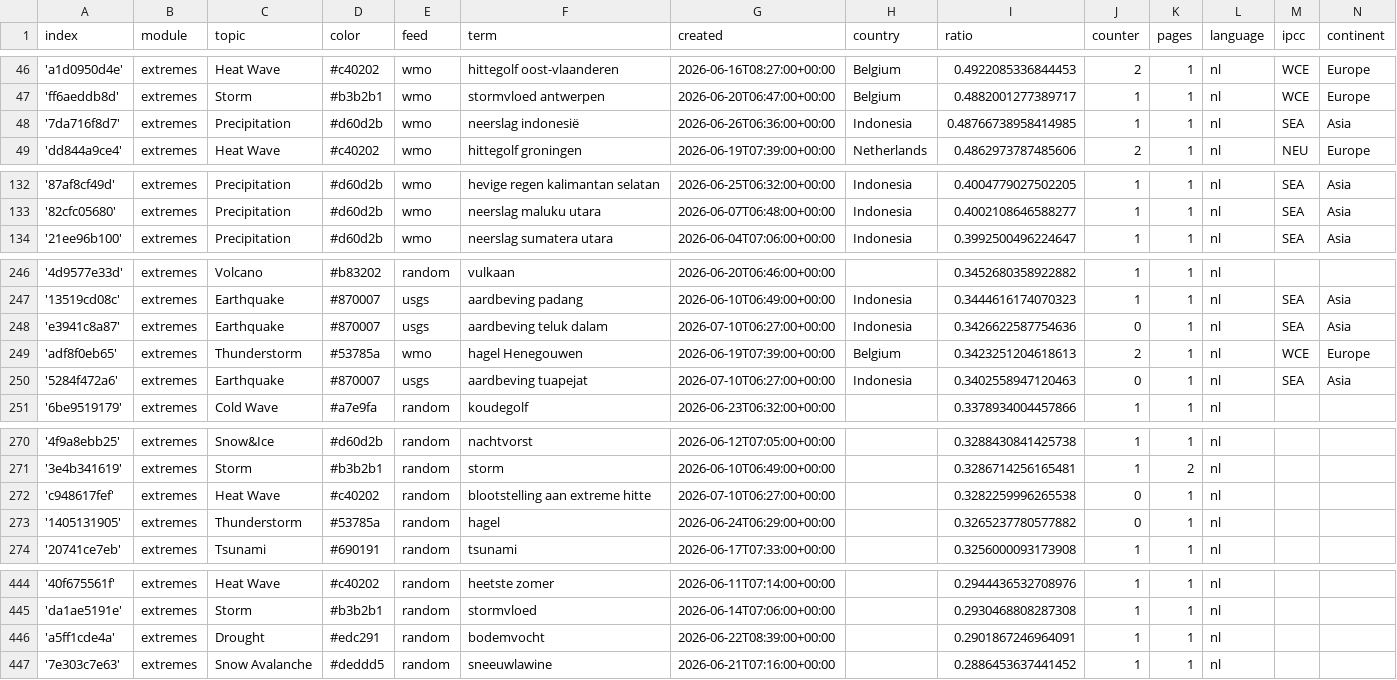
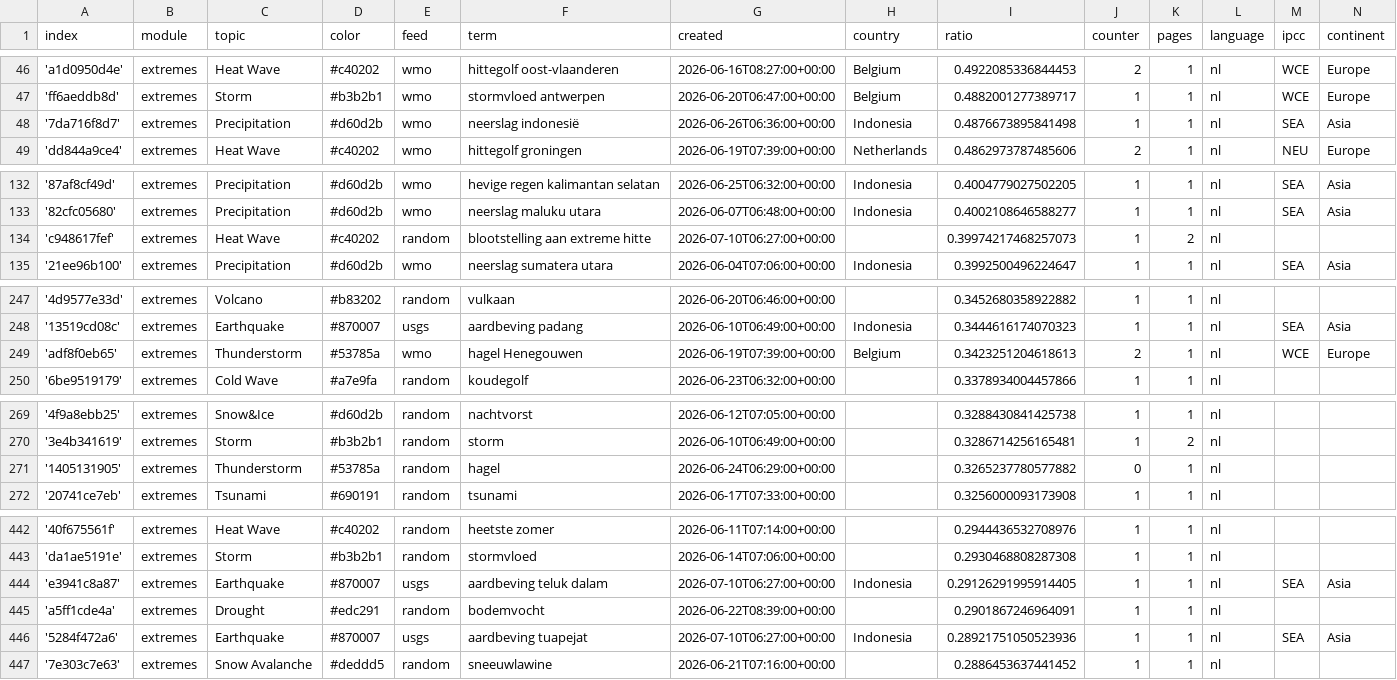
Before and after one commit to MarcoL95-News25/netherlandExtremes, a CSV file: terms.csv, drawn as a sheet; only a part is shown, gaps mark what is left out; the diff covers the shown part only.

```diff
--- a/terms.csv
+++ b/terms.csv
@@ -47,3 +47,3 @@ index,module,topic,color,feed,term,created,country,ratio,counter,pages,language,
 'ff6aeddb8d',extremes,Storm,#b3b2b1,wmo,stormvloed antwerpen,2026-06-20T06:47:00+00:00,Belgium,0.4882001277389717,1,1,nl,WCE,Europe
-'7da716f8d7',extremes,Precipitation,#d60d2b,wmo,neerslag indonesië,2026-06-26T06:36:00+00:00,Indonesia,0.48766738958414985,1,1,nl,SEA,Asia
+'7da716f8d7',extremes,Precipitation,#d60d2b,wmo,neerslag indonesië,2026-06-26T06:36:00+00:00,Indonesia,0.4876673895841498,1,1,nl,SEA,Asia
 'dd844a9ce4',extremes,Heat Wave,#c40202,wmo,hittegolf groningen,2026-06-19T07:39:00+00:00,Netherlands,0.4862973787485606,2,1,nl,NEU,Europe
@@ -133,2 +133,3 @@ index,module,topic,color,feed,term,created,country,ratio,counter,pages,language,
 '82cfc05680',extremes,Precipitation,#d60d2b,wmo,neerslag maluku utara,2026-06-07T06:48:00+00:00,Indonesia,0.4002108646588277,1,1,nl,SEA,Asia
+'c948617fef',extremes,Heat Wave,#c40202,random,blootstelling aan extreme hitte,2026-07-10T06:27:00+00:00,,0.39974217468257073,1,2,nl,,
 '21ee96b100',extremes,Precipitation,#d60d2b,wmo,neerslag sumatera utara,2026-06-04T07:06:00+00:00,Indonesia,0.3992500496224647,1,1,nl,SEA,Asia
@@ -247,5 +248,3 @@ index,module,topic,color,feed,term,created,country,ratio,counter,pages,language,
 '13519cd08c',extremes,Earthquake,#870007,usgs,aardbeving padang,2026-06-10T06:49:00+00:00,Indonesia,0.3444616174070323,1,1,nl,SEA,Asia
-'e3941c8a87',extremes,Earthquake,#870007,usgs,aardbeving teluk dalam,2026-07-10T06:27:00+00:00,Indonesia,0.3426622587754636,0,1,nl,SEA,Asia
 'adf8f0eb65',extremes,Thunderstorm,#53785a,wmo,hagel Henegouwen,2026-06-19T07:39:00+00:00,Belgium,0.3423251204618613,2,1,nl,WCE,Europe
-'5284f472a6',extremes,Earthquake,#870007,usgs,aardbeving tuapejat,2026-07-10T06:27:00+00:00,Indonesia,0.3402558947120463,0,1,nl,SEA,Asia
 '6be9519179',extremes,Cold Wave,#a7e9fa,random,koudegolf,2026-06-23T06:32:00+00:00,,0.3378934004457866,1,1,nl,,
@@ -271,3 +270,2 @@ index,module,topic,color,feed,term,created,country,ratio,counter,pages,language,
 '3e4b341619',extremes,Storm,#b3b2b1,random,storm,2026-06-10T06:49:00+00:00,,0.3286714256165481,1,2,nl,,
-'c948617fef',extremes,Heat Wave,#c40202,random,blootstelling aan extreme hitte,2026-07-10T06:27:00+00:00,,0.3282259996265538,0,1,nl,,
 '1405131905',extremes,Thunderstorm,#53785a,random,hagel,2026-06-24T06:29:00+00:00,,0.3265237780577882,0,1,nl,,
@@ -445,3 +443,5 @@ index,module,topic,color,feed,term,created,country,ratio,counter,pages,language,
 'da1ae5191e',extremes,Storm,#b3b2b1,random,stormvloed,2026-06-14T07:06:00+00:00,,0.2930468808287308,1,1,nl,,
+'e3941c8a87',extremes,Earthquake,#870007,usgs,aardbeving teluk dalam,2026-07-10T06:27:00+00:00,Indonesia,0.29126291995914405,1,1,nl,SEA,Asia
 'a5ff1cde4a',extremes,Drought,#edc291,random,bodemvocht,2026-06-22T08:39:00+00:00,,0.2901867246964091,1,1,nl,,
+'5284f472a6',extremes,Earthquake,#870007,usgs,aardbeving tuapejat,2026-07-10T06:27:00+00:00,Indonesia,0.28921751050523936,1,1,nl,SEA,Asia
 '7e303c7e63',extremes,Snow Avalanche,#deddd5,random,sneeuwlawine,2026-06-21T07:16:00+00:00,,0.2886453637441452,1,1,nl,,
```
Also changed, not shown: 2 edited cells elsewhere in this file, cxsv/news_2026_07.csv.
